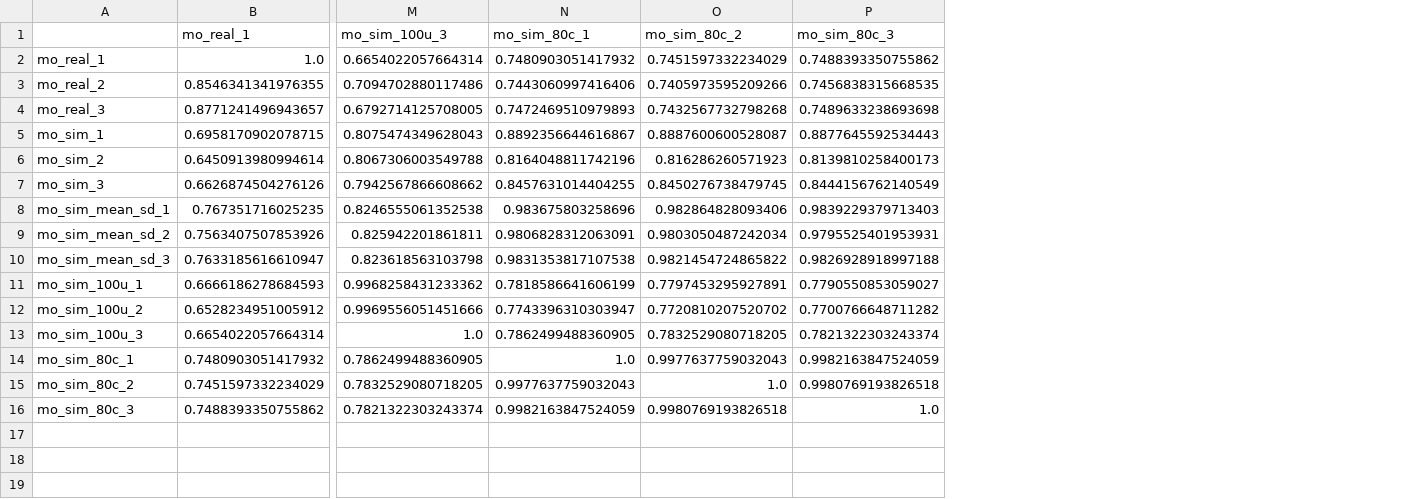
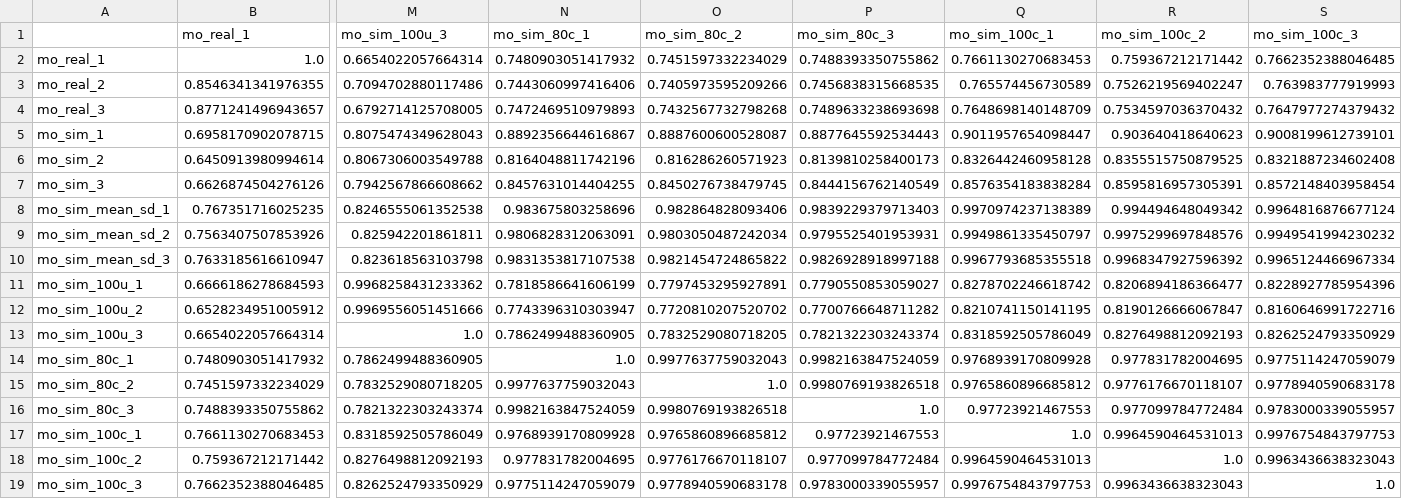
Before and after one commit to ryandkuster/readsynth_analysis, a CSV file: analysis/snipen_2021/depth_comparison/many_sims_pearson_corr.csv, drawn as a sheet; only a part is shown, gaps mark what is left out; rows hold the shown columns only; the diff names each change by its address in the sheet, - before the commit and + after, or states it on an @@ line.

```diff
--- a/analysis/snipen_2021/depth_comparison/many_sims_pearson_corr.csv
+++ b/analysis/snipen_2021/depth_comparison/many_sims_pearson_corr.csv
+column Q (mo_sim_100c_1), rows 2-16: 0.7661130270683453 | 0.765574456730589 | 0.7648698140148709 | 0.9011957654098447 | 0.8326442460958128 | 0.8576354183838284 | 0.9970974237138389 | 0.9949861335450797 | 0.9967793685355518 | 0.8278702246618742 | 0.8210741150141195 | 0.8318592505786049 | 0.9768939170809928 | 0.9765860896685812 | 0.97723921467553
+column R (mo_sim_100c_2), rows 2-16: 0.759367212171442 | 0.7526219569402247 | 0.7534597036370432 | 0.903640418640623 | 0.8355515750879525 | 0.8595816957305391 | 0.994494648049342 | 0.9975299697848576 | 0.9968347927596392 | 0.8206894186366477 | 0.8190126666067847 | 0.8276498812092193 | 0.977831782004695 | 0.9776176670118107 | 0.977099784772484
+column S (mo_sim_100c_3), rows 2-16: 0.7662352388046485 | 0.763983777919993 | 0.7647977274379432 | 0.9008199612739101 | 0.8321887234602408 | 0.8572148403958454 | 0.9964816876677124 | 0.9949541994230232 | 0.9965124466967334 | 0.8228927785954396 | 0.8160646991722716 | 0.8262524793350929 | 0.9775114247059079 | 0.9778940590683178 | 0.9783000339055957
+row 17: mo_sim_100c_1 | 0.7661130270683453 | 0.8318592505786049 | 0.9768939170809928 | 0.9765860896685812 | 0.97723921467553 | 1.0 | 0.9964590464531013 | 0.9976754843797753
+row 18: mo_sim_100c_2 | 0.759367212171442 | 0.8276498812092193 | 0.977831782004695 | 0.9776176670118107 | 0.977099784772484 | 0.9964590464531013 | 1.0 | 0.9963436638323043
+row 19: mo_sim_100c_3 | 0.7662352388046485 | 0.8262524793350929 | 0.9775114247059079 | 0.9778940590683178 | 0.9783000339055957 | 0.9976754843797753 | 0.9963436638323043 | 1.0
```
Also changed, not shown: analysis/snipen_2021/depth_comparison/many_sims_spearman_corr.csv, 20 other files.
